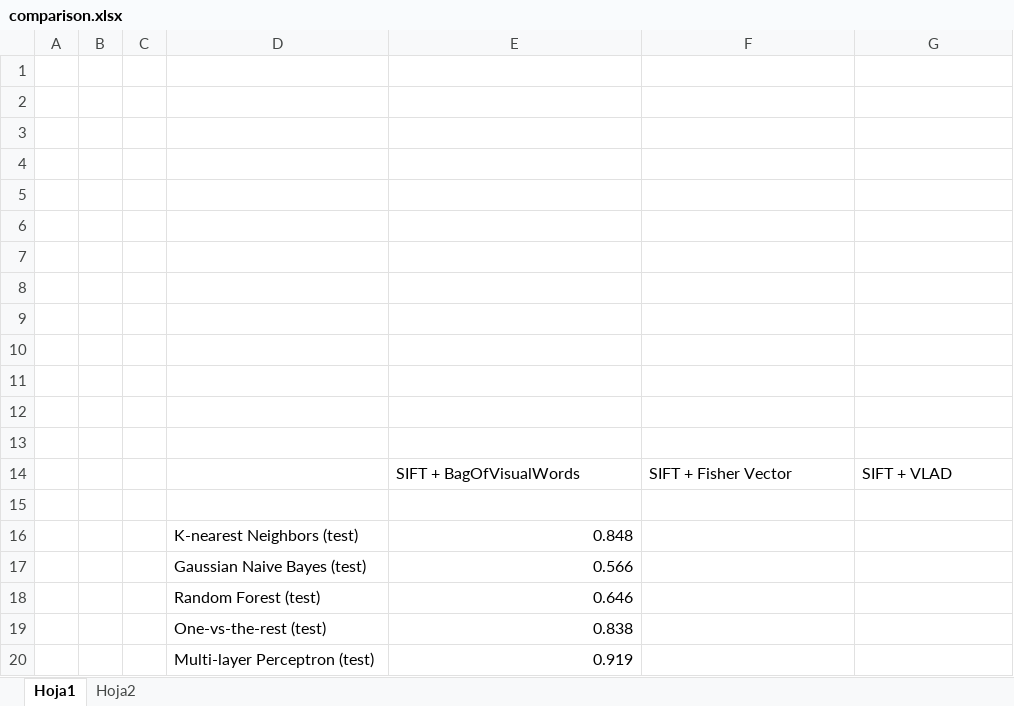
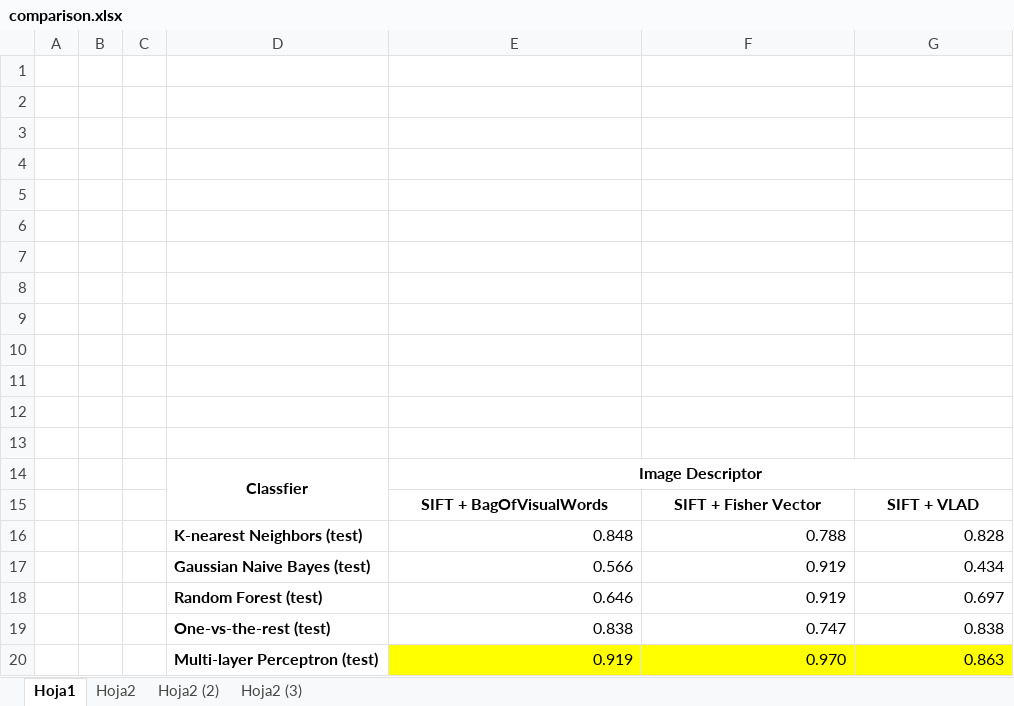
Before and after one commit to AndresHerrera/Proyecto_MachineLearning, an Excel workbook: TechnicalReport/comparison.xlsx, sheet Hoja1, drawn as a sheet; values as stored, in another font and other column widths than the file's, no borders; removed rows and columns are numbered as before the commit, all else as after; the diff names each change by its address in the sheet, - before the commit and + after, or states it on an @@ line.

```diff
--- a/TechnicalReport/comparison.xlsx (sheet Hoja1)
+++ b/TechnicalReport/comparison.xlsx (sheet Hoja1)
+sheet tab: Hoja2 (2)
+sheet tab: Hoja2 (3)
+row 14:  |  |  | Classfier | Image Descriptor
@@ E15:G15 bold: off → on, alignment: left → center @@
-row 16: (empty)
+row 16:  |  |  | K-nearest Neighbors (test) | 0.848 | 0.788 | 0.828
-row 16:  |  |  | K-nearest Neighbors (test) | 0.848
-D17:D20 bold: off
+D17:D20 bold: on
-F17:F18: (empty)
+F17:F18: 0.919
-G17: (empty)
+G17: 0.434
-G18: (empty)
+G18: 0.697
-F19: (empty)
+F19: 0.747
-G19: (empty)
+G19: 0.838
-E20:G20 fill: none
+E20:G20 fill: #FFFF00
-F20: (empty)
+F20: 0.970
-G20: (empty)
+G20: 0.863
```
Also changed, not shown: 15 other files.
